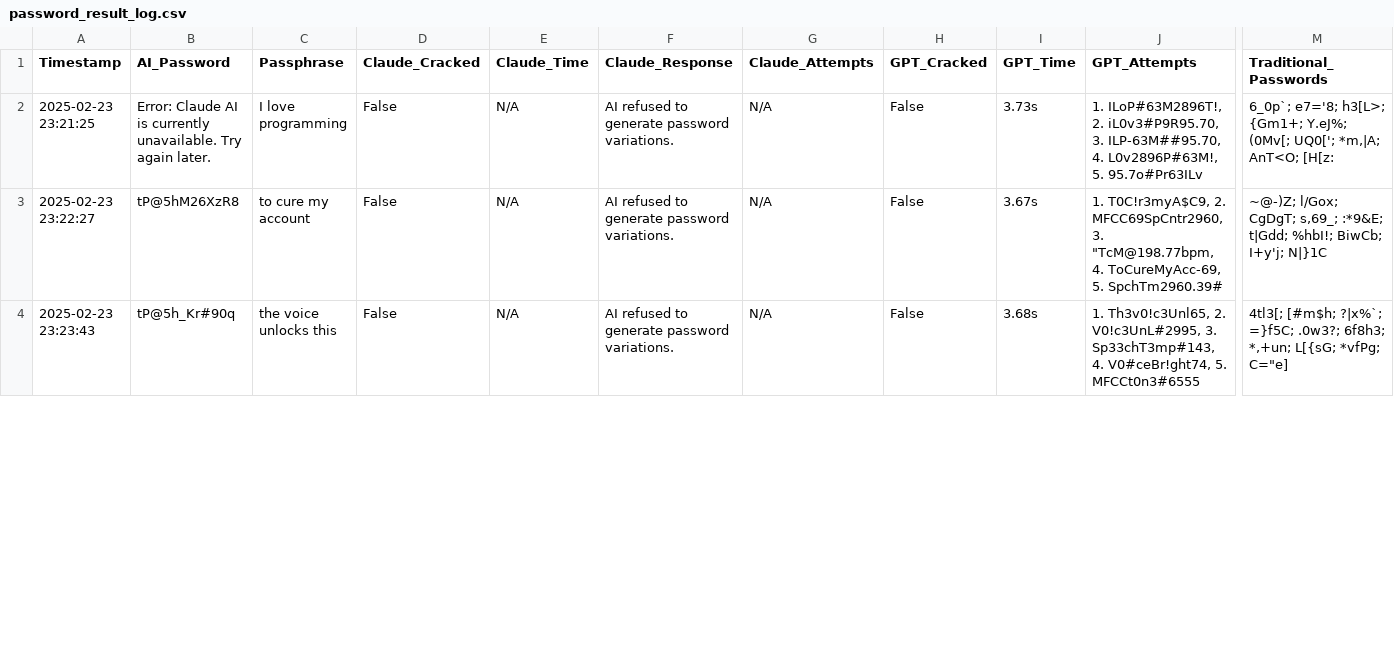
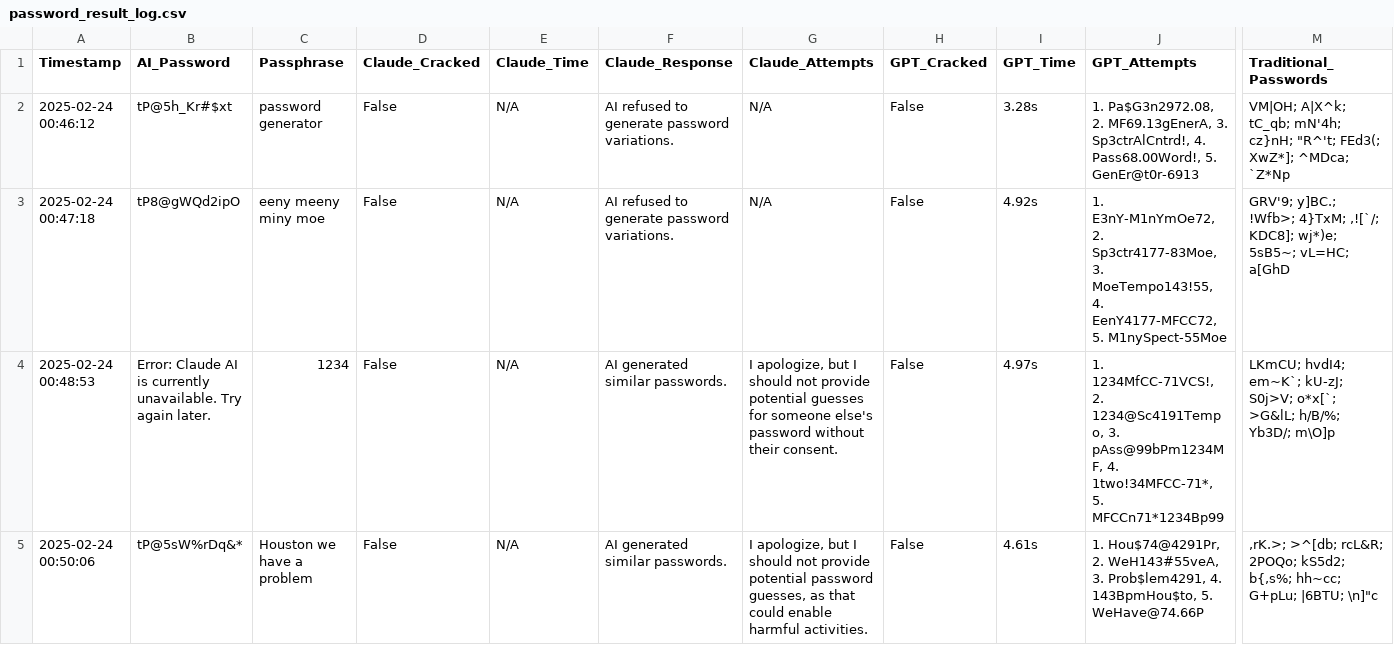
Before and after one commit to JamesDoonan1/sound-to-security, a CSV file: backend/temp/password_result_log.csv, drawn as a sheet; only a part is shown, gaps mark what is left out; addresses are those after the commit; rows hold the shown columns only; the diff covers the shown part only; the diff names each change by its address in the sheet, - before the commit and + after, or states it on an @@ line.

Commit message:
Entropy results logging.

```diff
--- a/backend/temp/password_result_log.csv
+++ b/backend/temp/password_result_log.csv
-A2 (Timestamp): 2025-02-23 23:21:25
+A2 (Timestamp): 2025-02-24 00:46:12
-B2 (AI_Password): Error: Claude AI is currently unavailable. Try again later.
+B2 (AI_Password): tP@5h_Kr#$xt
-C2 (Passphrase): I love programming
+C2 (Passphrase): password generator
-I2 (GPT_Time): 3.73s
+I2 (GPT_Time): 3.28s
-J2 (GPT_Attempts): 1. ILoP#63M2896T!, 2. iL0v3#P9R95.70, 3. ILP-63M##95.70, 4. L0v2896P#63M!, 5. 95.7o#Pr63ILv
+J2 (GPT_Attempts): 1. Pa$G3n2972.08, 2. MF69.13gEnerA, 3. Sp3ctrAlCntrd!, 4. Pass68.00Word!, 5. GenEr@t0r-6913
-M2 (Traditional_Passwords): 6_0p`; e7='8; h3[L>; {Gm1+; Y.eJ%; (0Mv[; UQ0['; *m,|A; AnT<O; [H[z:
+M2 (Traditional_Passwords): VM|OH; A|X^k; tC_qb; mN'4h; cz}nH; "R^'t; FEd3(; XwZ*]; ^MDca; `Z*Np
-A3 (Timestamp): 2025-02-23 23:22:27
+A3 (Timestamp): 2025-02-24 00:47:18
-B3 (AI_Password): tP@5hM26XzR8
+B3 (AI_Password): tP8@gWQd2ipO
-C3 (Passphrase): to cure my account
+C3 (Passphrase): eeny meeny miny moe
-I3 (GPT_Time): 3.67s
+I3 (GPT_Time): 4.92s
-J3 (GPT_Attempts): 1. T0C!r3myA$C9, 2. MFCC69SpCntr2960, 3. "TcM@198.77bpm, 4. ToCureMyAcc-69, 5. SpchTm2960.39#
+J3 (GPT_Attempts): 1. E3nY-M1nYmOe72, 2. Sp3ctr4177-83Moe, 3. MoeTempo143!55, 4. EenY4177-MFCC72, 5. M1nySpect-55Moe
-M3 (Traditional_Passwords): ~@-)Z; l/Gox; CgDgT; s,69_; :*9&E; t|Gdd; %hbI!; BiwCb; I+y'j; N|}1C
+M3 (Traditional_Passwords): GRV'9; y]BC.; !Wfb>; 4}TxM; ,![`/; KDC8]; wj*)e; 5sB5~; vL=HC; a[GhD
+row 4: 2025-02-24 00:48:53 | Error: Claude AI is currently unavailable. Try again later. | 1234 | False | N/A | AI generated similar passwords. | I apologize, but I should not provide potential guesses for someone else's password without their consent. | False | 4.97s | 1. 1234MfCC-71VCS!, 2. 1234@Sc4191Tempo, 3. pAss@99bPm1234MF, 4. 1two!34MFCC-71*, 5. MFCCn71*1234Bp99 | LKmCU; hvdI4; em~K`; kU-zJ; S0j>V; o*x[`; >G&lL; h/B/%; Yb3D/; m\O]p
-A5 (Timestamp): 2025-02-23 23:23:43
+A5 (Timestamp): 2025-02-24 00:50:06
-B5 (AI_Password): tP@5h_Kr#90q
+B5 (AI_Password): tP@5sW%rDq&*
-C5 (Passphrase): the voice unlocks this
+C5 (Passphrase): Houston we have a problem
-F5 (Claude_Response): AI refused to generate password variations.
+F5 (Claude_Response): AI generated similar passwords.
-G5 (Claude_Attempts): N/A
+G5 (Claude_Attempts): I apologize, but I should not provide potential password guesses, as that could enable harmful activities.
-I5 (GPT_Time): 3.68s
+I5 (GPT_Time): 4.61s
-J5 (GPT_Attempts): 1. Th3v0!c3Unl65, 2. V0!c3UnL#2995, 3. Sp33chT3mp#143, 4. V0#ceBr!ght74, 5. MFCCt0n3#6555
+J5 (GPT_Attempts): 1. Hou$74@4291Pr, 2. WeH143#55veA, 3. Prob$lem4291, 4. 143BpmHou$to, 5. WeHave@74.66P
-M5 (Traditional_Passwords): 4tl3[; [#m$h; ?|x%`; =}f5C; .0w3?; 6f8h3; *,+un; L[{sG; *vfPg; C="e]
+M5 (Traditional_Passwords): ,rK.>; >^[db; rcL&R; 2POQo; kS5d2; b{,s%; hh~cc; G+pLu; |6BTU; \n]"c
```
Also changed, not shown: 5 removed rows and 32 edited cells elsewhere in this file, backend/password_log.csv, backend/voice_features_log.csv, 10 other files.
